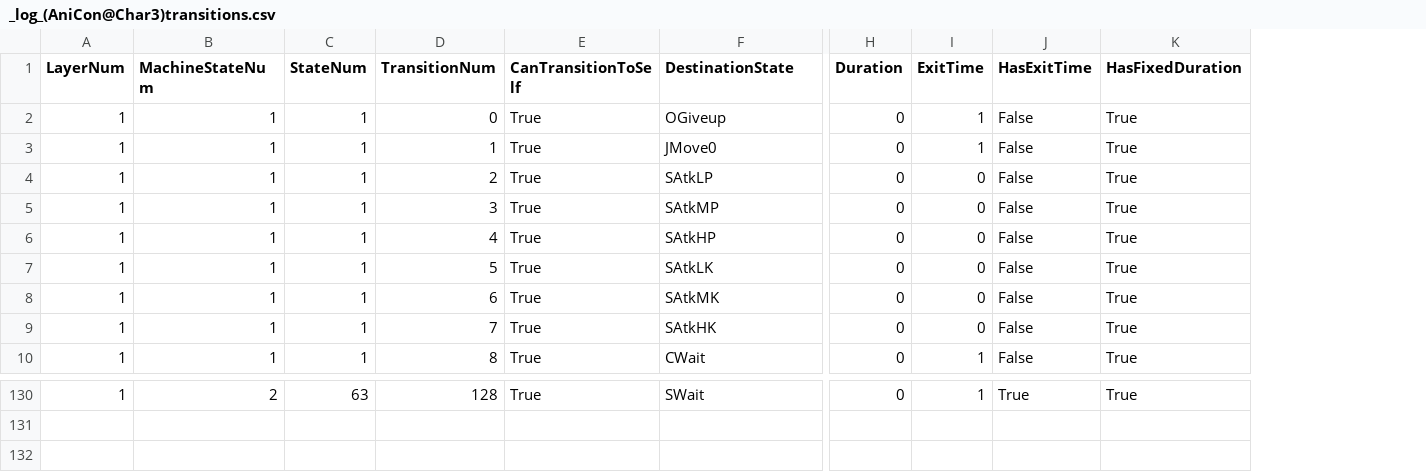
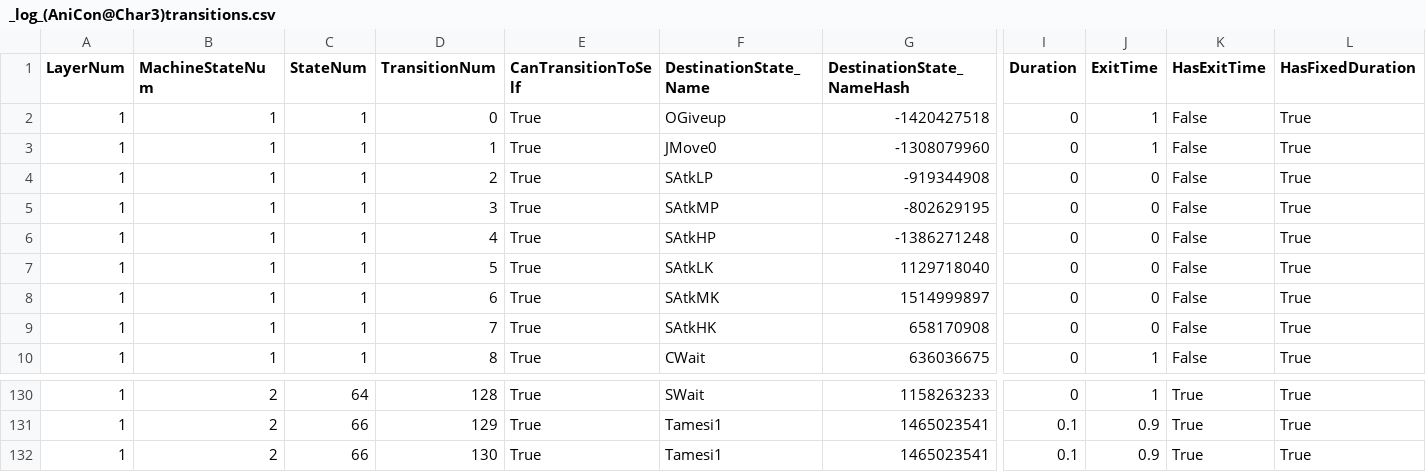
Before and after one commit to muzudho/KifuwarabeFighter2, a CSV file: KifuwarabeFighter2/_log_(AniCon@Char3)transitions.csv, drawn as a sheet; only a part is shown, gaps mark what is left out; rows hold the shown columns only; the diff covers the shown part only; the diff names each change by its address in the sheet, - before the commit and + after, or states it on an @@ line.

```diff
--- a/KifuwarabeFighter2/_log_(AniCon@Char3)transitions.csv
+++ b/KifuwarabeFighter2/_log_(AniCon@Char3)transitions.csv
+column G (DestinationState_NameHash), rows 2-10: -1420427518 | -1308079960 | -919344908 | -802629195 | -1386271248 | 1129718040 | 1514999897 | 658170908 | 636036675; row 130: 1158263233
-F1: DestinationState
+F1: DestinationState_Name
-C130 (StateNum): 63
+C130 (StateNum): 64
+row 131: 1 | 2 | 66 | 129 | True | Tamesi1 | 1465023541 | 0.1 | 0.9 | True | True
+row 132: 1 | 2 | 66 | 130 | True | Tamesi1 | 1465023541 | 0.1 | 0.9 | True | True
```
Also changed, not shown: 27 edited cells elsewhere in this file, KifuwarabeFighter2/_log_(AniCon@Char3)conditions.csv, KifuwarabeFighter2/_log_(AniCon@Char3)positions.csv, 12 other files.
